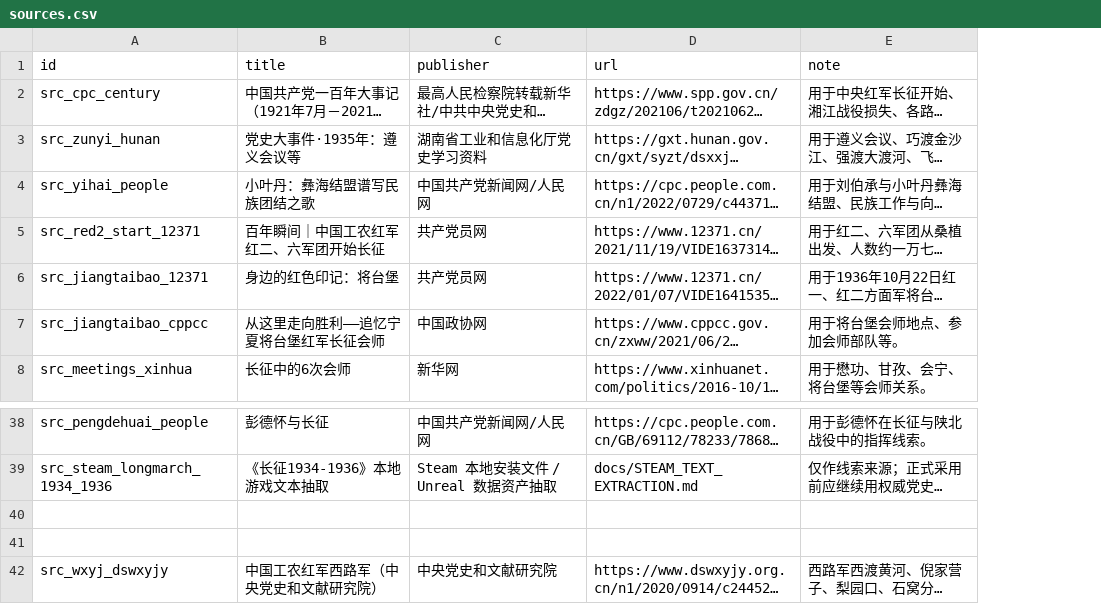
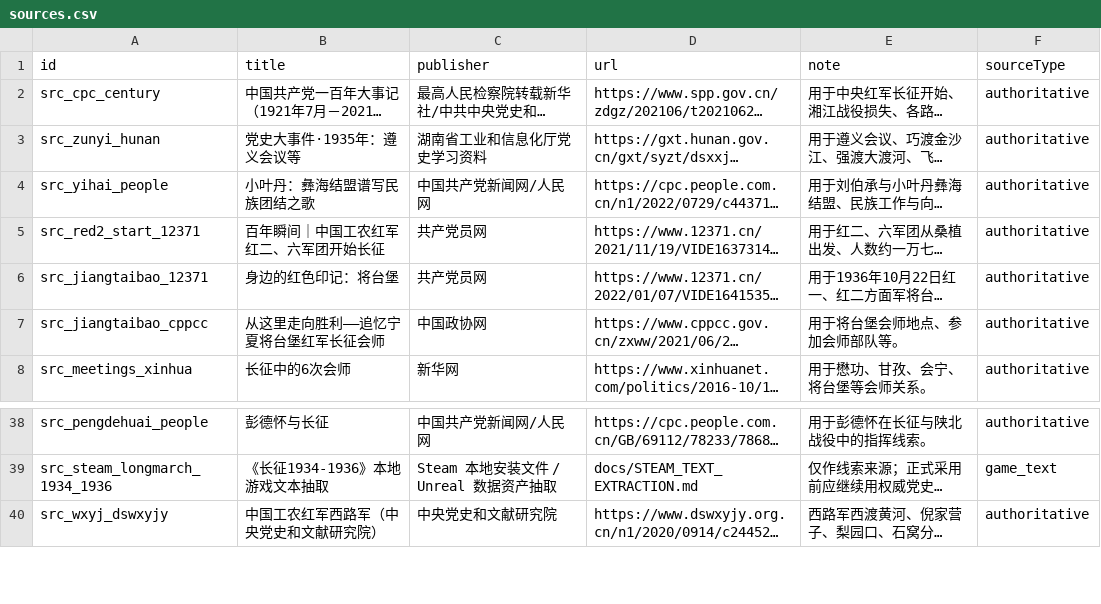
Before and after one commit to CochraneK/red-map, a CSV file: data_edit/sources.csv, drawn as a sheet; only a part is shown, gaps mark what is left out; long unchanged cells end in …; removed rows and columns are numbered as before the commit, all else as after; the diff names each change by its address in the sheet, - before the commit and + after, or states it on an @@ line.

Commit message:
feat: evidence model + multi-source pipelines + thematic explore UI (v11)
- sources.csv: sourceType (authoritative/game_text/book/subtitle/oral_history/public_narrative); check_project.py blocks non-authoritative sources from certainty=high
- tools/extract_book_candidates.py (PDF text/TXT/OCR text) and extract_subtitle_candidates.py (srt/vtt/ass + ASR entry) — candidates only, output to research_private/
- new explore.html + js/explore.js + css/explore.css: data-driven thematic entry (person/force/place/event); index.html and start scripts now open it; museum.html?person=<id> deep-link
- check_project.py covers new JS/required files; browser verified 8/12/10/6 cards and person deep-link
- README/STATUS/HANDOFF updated

```diff
--- a/data_edit/sources.csv
+++ b/data_edit/sources.csv
+column F (sourceType), rows 2-8: all authoritative; rows 38-40: authoritative | game_text | authoritative
-row 40: (empty)
-row 41: (empty)
```
Also changed, not shown: 16 other files.
